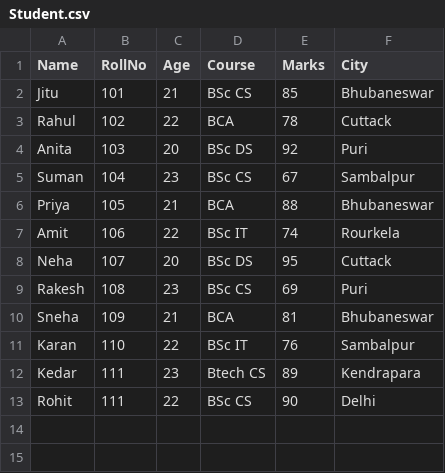
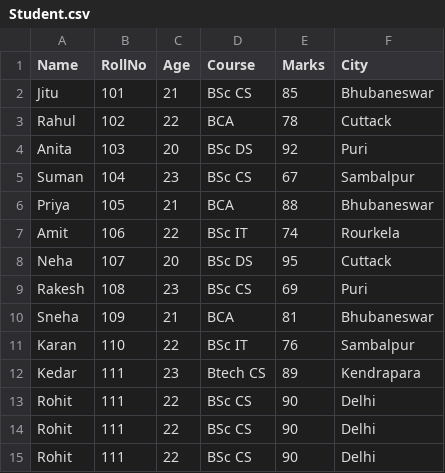
Before and after one commit to Jitudebnath/python, a CSV file: PANDAS/Student.csv, drawn as a sheet; the diff names each change by its address in the sheet, - before the commit and + after, or states it on an @@ line.

Commit message:
studentinformation

```diff
--- a/PANDAS/Student.csv
+++ b/PANDAS/Student.csv
+row 14: Rohit | 111 | 22 | BSc CS | 90 | Delhi
+row 15: Rohit | 111 | 22 | BSc CS | 90 | Delhi
```
